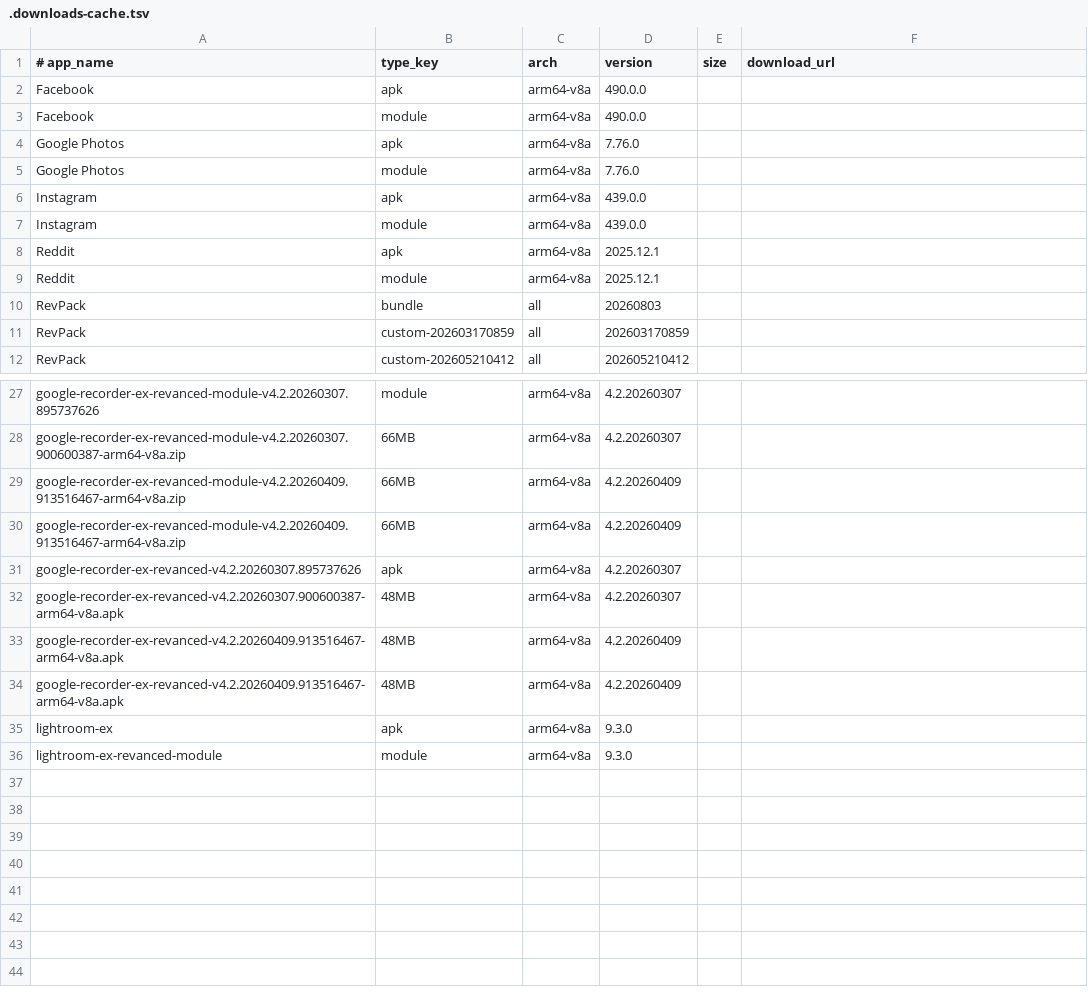
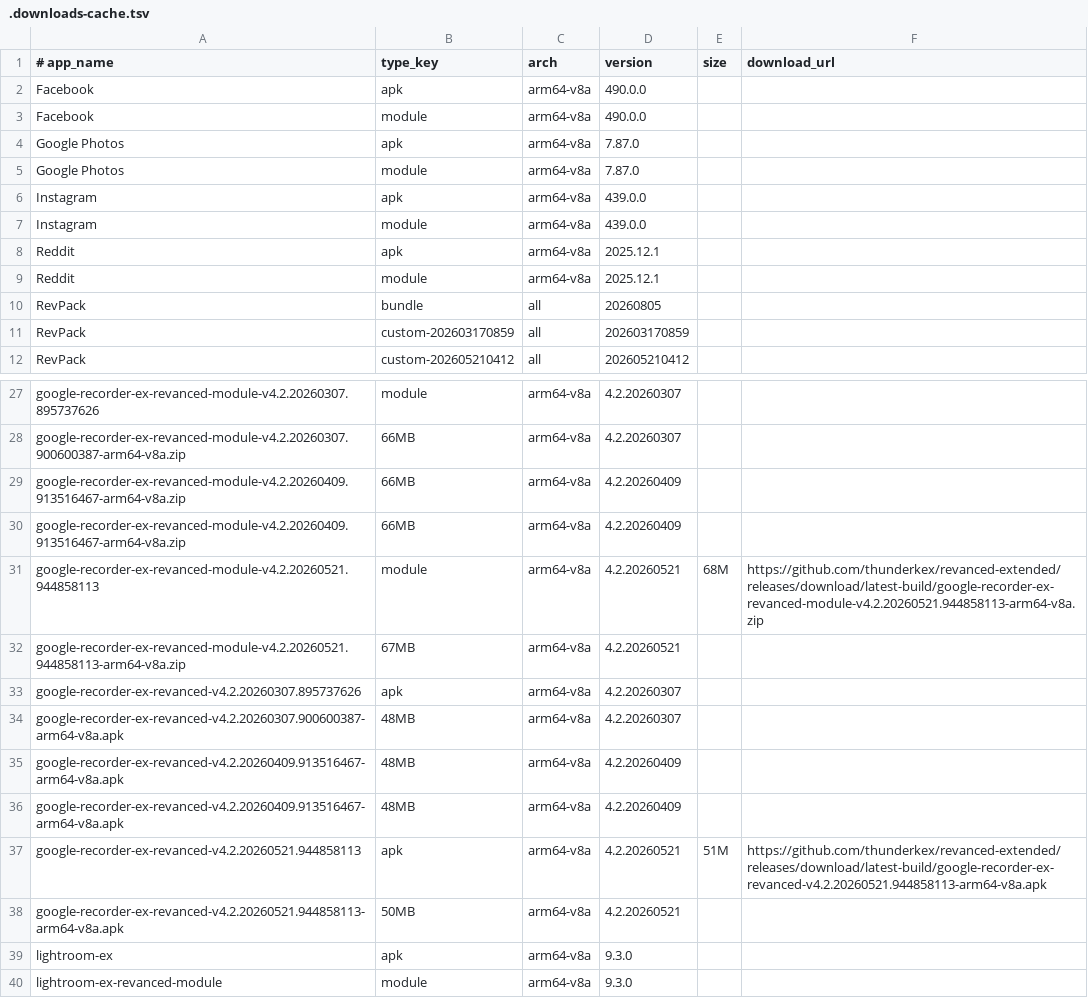
Before and after one commit to thunderkex/revanced-extended, a TSV file: .downloads-cache.tsv, drawn as a sheet; only a part is shown, gaps mark what is left out.

```diff
--- a/.downloads-cache.tsv
+++ b/.downloads-cache.tsv
@@ -3,4 +3,4 @@ Facebook	apk	arm64-v8a	490.0.0
 Facebook	module	arm64-v8a	490.0.0		
-Google Photos	apk	arm64-v8a	7.76.0		
-Google Photos	module	arm64-v8a	7.76.0		
+Google Photos	apk	arm64-v8a	7.87.0		
+Google Photos	module	arm64-v8a	7.87.0		
 Instagram	apk	arm64-v8a	439.0.0		
@@ -9,3 +9,3 @@ Reddit	apk	arm64-v8a	2025.12.1
 Reddit	module	arm64-v8a	2025.12.1		
-RevPack	bundle	all	20260803		
+RevPack	bundle	all	20260805		
 RevPack	custom-202603170859	all	202603170859		
@@ -30,2 +30,4 @@ google-recorder-ex-revanced-module-v4.2.20260409.913516467-arm64-v8a.zip	66MB	ar
 google-recorder-ex-revanced-module-v4.2.20260409.913516467-arm64-v8a.zip	66MB	arm64-v8a	4.2.20260409		
+google-recorder-ex-revanced-module-v4.2.20260521.944858113	module	arm64-v8a	4.2.20260521	68M	https://github.com/thunderkex/revanced-extended/releases/download/latest-build/google-recorder-ex-revanced-module-v4.2.20260521.944858113-arm64-v8a.zip
+google-recorder-ex-revanced-module-v4.2.20260521.944858113-arm64-v8a.zip	67MB	arm64-v8a	4.2.20260521		
 google-recorder-ex-revanced-v4.2.20260307.895737626	apk	arm64-v8a	4.2.20260307		
@@ -34,2 +36,4 @@ google-recorder-ex-revanced-v4.2.20260409.913516467-arm64-v8a.apk	48MB	arm64-v8a
 google-recorder-ex-revanced-v4.2.20260409.913516467-arm64-v8a.apk	48MB	arm64-v8a	4.2.20260409		
+google-recorder-ex-revanced-v4.2.20260521.944858113	apk	arm64-v8a	4.2.20260521	51M	https://github.com/thunderkex/revanced-extended/releases/download/latest-build/google-recorder-ex-revanced-v4.2.20260521.944858113-arm64-v8a.apk
+google-recorder-ex-revanced-v4.2.20260521.944858113-arm64-v8a.apk	50MB	arm64-v8a	4.2.20260521		
 lightroom-ex	apk	arm64-v8a	9.3.0		
```
Also changed, not shown: 3 other files.
